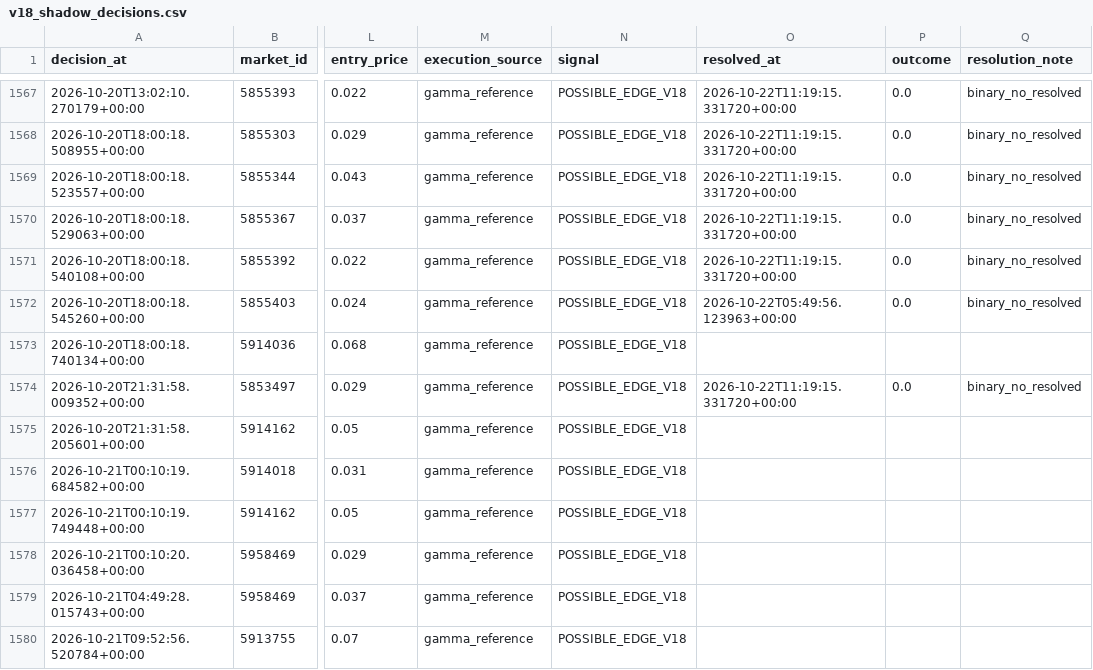
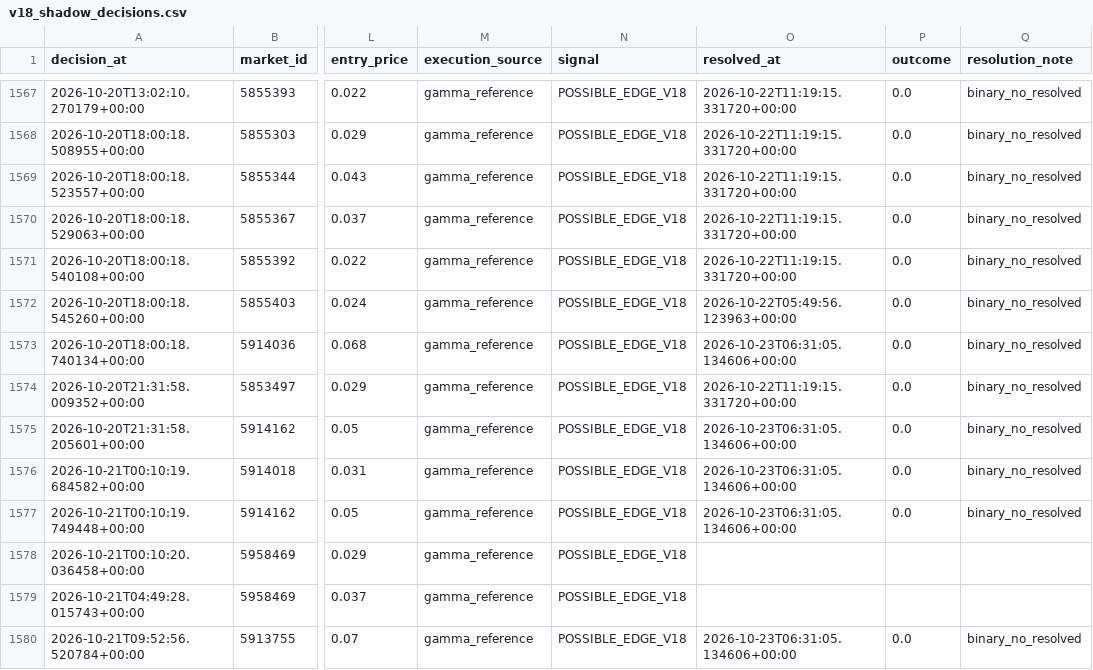
Before and after one commit to nelgibson836-png/PolymarketWeatherEdgeLab, a CSV file: data/edge/validation/v18_shadow_decisions.csv, drawn as a sheet; only a part is shown, gaps mark what is left out; the diff covers the shown part only; the diff names each change by its address in the sheet, - before the commit and + after, or states it on an @@ line.

```diff
--- a/data/edge/validation/v18_shadow_decisions.csv
+++ b/data/edge/validation/v18_shadow_decisions.csv
-O1573 (resolved_at): (empty)
+O1573 (resolved_at): 2026-10-23T06:31:05.134606+00:00
-P1573 (outcome): (empty)
+P1573 (outcome): 0.0
-Q1573 (resolution_note): (empty)
+Q1573 (resolution_note): binary_no_resolved
-O1575:O1577 (resolved_at): (empty)
+O1575:O1577 (resolved_at): 2026-10-23T06:31:05.134606+00:00
-P1575:P1577 (outcome): (empty)
+P1575:P1577 (outcome): 0.0
-Q1575:Q1577 (resolution_note): (empty)
+Q1575:Q1577 (resolution_note): binary_no_resolved
-O1580 (resolved_at): (empty)
+O1580 (resolved_at): 2026-10-23T06:31:05.134606+00:00
-P1580 (outcome): (empty)
+P1580 (outcome): 0.0
-Q1580 (resolution_note): (empty)
+Q1580 (resolution_note): binary_no_resolved
```
Also changed, not shown: 2 added rows and 42 edited cells elsewhere in this file, 22 other files.
